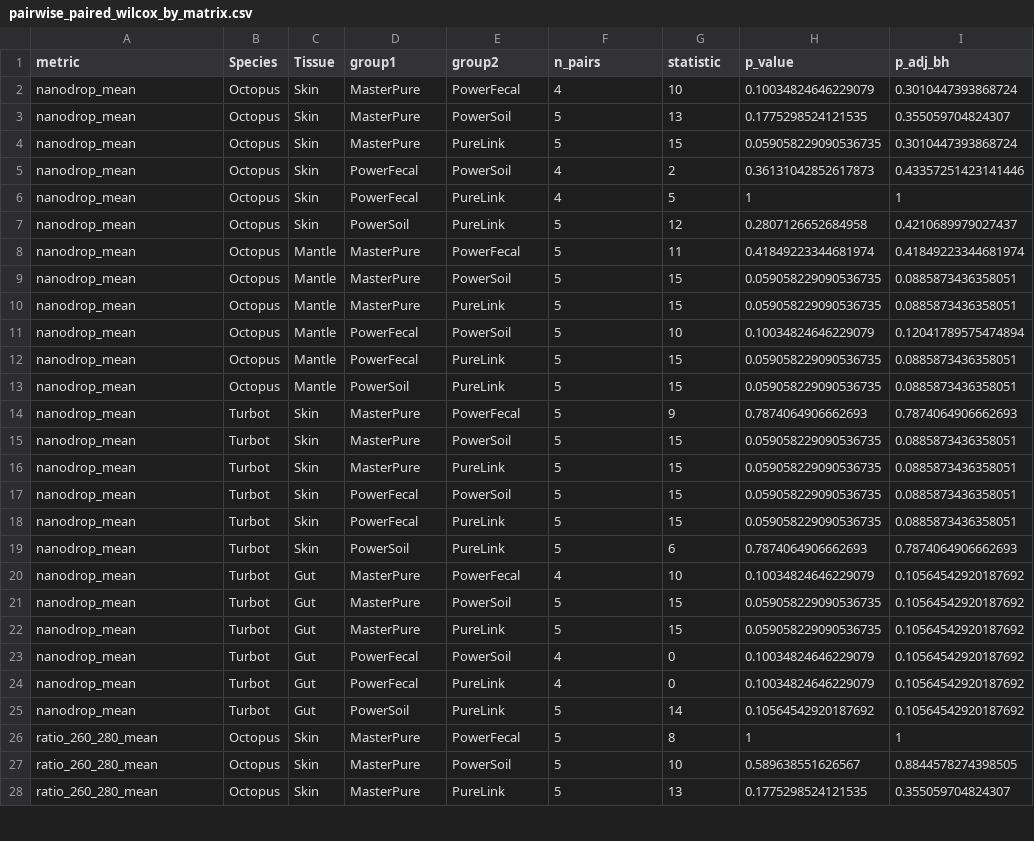
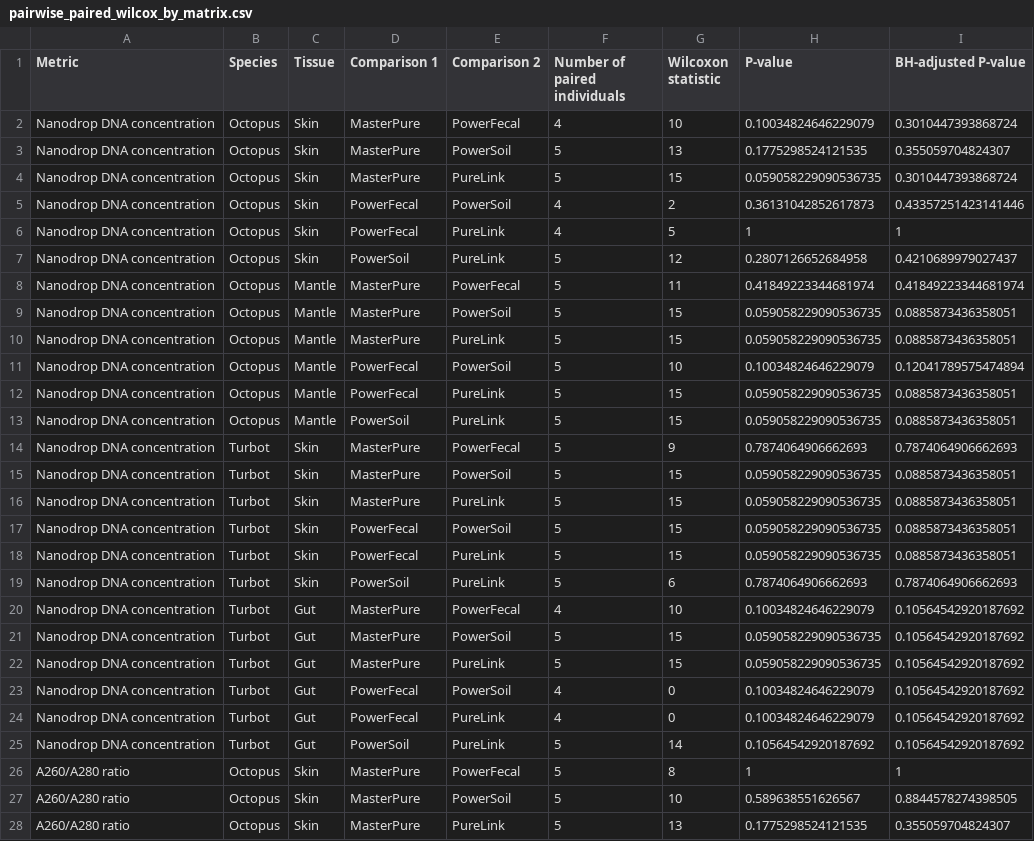
Before and after one commit to dcosimber/microbiome-extraction-kits, a CSV file: analysis/02_dna_quantification/tables/pairwise_paired_wilcox_by_matrix.csv, drawn as a sheet; only a part is shown; the diff covers the shown part only.

```diff
--- a/analysis/02_dna_quantification/tables/pairwise_paired_wilcox_by_matrix.csv
+++ b/analysis/02_dna_quantification/tables/pairwise_paired_wilcox_by_matrix.csv
@@ -1,28 +1,28 @@
-metric,Species,Tissue,group1,group2,n_pairs,statistic,p_value,p_adj_bh
-nanodrop_mean,Octopus,Skin,MasterPure,PowerFecal,4,10,0.10034824646229079,0.3010447393868724
-nanodrop_mean,Octopus,Skin,MasterPure,PowerSoil,5,13,0.1775298524121535,0.355059704824307
-nanodrop_mean,Octopus,Skin,MasterPure,PureLink,5,15,0.059058229090536735,0.3010447393868724
-nanodrop_mean,Octopus,Skin,PowerFecal,PowerSoil,4,2,0.36131042852617873,0.43357251423141446
-nanodrop_mean,Octopus,Skin,PowerFecal,PureLink,4,5,1,1
-nanodrop_mean,Octopus,Skin,PowerSoil,PureLink,5,12,0.2807126652684958,0.4210689979027437
-nanodrop_mean,Octopus,Mantle,MasterPure,PowerFecal,5,11,0.41849223344681974,0.41849223344681974
-nanodrop_mean,Octopus,Mantle,MasterPure,PowerSoil,5,15,0.059058229090536735,0.0885873436358051
-nanodrop_mean,Octopus,Mantle,MasterPure,PureLink,5,15,0.059058229090536735,0.0885873436358051
-nanodrop_mean,Octopus,Mantle,PowerFecal,PowerSoil,5,10,0.10034824646229079,0.12041789575474894
-nanodrop_mean,Octopus,Mantle,PowerFecal,PureLink,5,15,0.059058229090536735,0.0885873436358051
-nanodrop_mean,Octopus,Mantle,PowerSoil,PureLink,5,15,0.059058229090536735,0.0885873436358051
-nanodrop_mean,Turbot,Skin,MasterPure,PowerFecal,5,9,0.7874064906662693,0.7874064906662693
-nanodrop_mean,Turbot,Skin,MasterPure,PowerSoil,5,15,0.059058229090536735,0.0885873436358051
-nanodrop_mean,Turbot,Skin,MasterPure,PureLink,5,15,0.059058229090536735,0.0885873436358051
-nanodrop_mean,Turbot,Skin,PowerFecal,PowerSoil,5,15,0.059058229090536735,0.0885873436358051
-nanodrop_mean,Turbot,Skin,PowerFecal,PureLink,5,15,0.059058229090536735,0.0885873436358051
-nanodrop_mean,Turbot,Skin,PowerSoil,PureLink,5,6,0.7874064906662693,0.7874064906662693
-nanodrop_mean,Turbot,Gut,MasterPure,PowerFecal,4,10,0.10034824646229079,0.10564542920187692
-nanodrop_mean,Turbot,Gut,MasterPure,PowerSoil,5,15,0.059058229090536735,0.10564542920187692
-nanodrop_mean,Turbot,Gut,MasterPure,PureLink,5,15,0.059058229090536735,0.10564542920187692
-nanodrop_mean,Turbot,Gut,PowerFecal,PowerSoil,4,0,0.10034824646229079,0.10564542920187692
-nanodrop_mean,Turbot,Gut,PowerFecal,PureLink,4,0,0.10034824646229079,0.10564542920187692
-nanodrop_mean,Turbot,Gut,PowerSoil,PureLink,5,14,0.10564542920187692,0.10564542920187692
-ratio_260_280_mean,Octopus,Skin,MasterPure,PowerFecal,5,8,1,1
-ratio_260_280_mean,Octopus,Skin,MasterPure,PowerSoil,5,10,0.589638551626567,0.8844578274398505
-ratio_260_280_mean,Octopus,Skin,MasterPure,PureLink,5,13,0.1775298524121535,0.355059704824307
+Metric,Species,Tissue,Comparison 1,Comparison 2,Number of paired individuals,Wilcoxon statistic,P-value,BH-adjusted P-value
+Nanodrop DNA concentration,Octopus,Skin,MasterPure,PowerFecal,4,10,0.10034824646229079,0.3010447393868724
+Nanodrop DNA concentration,Octopus,Skin,MasterPure,PowerSoil,5,13,0.1775298524121535,0.355059704824307
+Nanodrop DNA concentration,Octopus,Skin,MasterPure,PureLink,5,15,0.059058229090536735,0.3010447393868724
+Nanodrop DNA concentration,Octopus,Skin,PowerFecal,PowerSoil,4,2,0.36131042852617873,0.43357251423141446
+Nanodrop DNA concentration,Octopus,Skin,PowerFecal,PureLink,4,5,1,1
+Nanodrop DNA concentration,Octopus,Skin,PowerSoil,PureLink,5,12,0.2807126652684958,0.4210689979027437
+Nanodrop DNA concentration,Octopus,Mantle,MasterPure,PowerFecal,5,11,0.41849223344681974,0.41849223344681974
+Nanodrop DNA concentration,Octopus,Mantle,MasterPure,PowerSoil,5,15,0.059058229090536735,0.0885873436358051
+Nanodrop DNA concentration,Octopus,Mantle,MasterPure,PureLink,5,15,0.059058229090536735,0.0885873436358051
+Nanodrop DNA concentration,Octopus,Mantle,PowerFecal,PowerSoil,5,10,0.10034824646229079,0.12041789575474894
+Nanodrop DNA concentration,Octopus,Mantle,PowerFecal,PureLink,5,15,0.059058229090536735,0.0885873436358051
+Nanodrop DNA concentration,Octopus,Mantle,PowerSoil,PureLink,5,15,0.059058229090536735,0.0885873436358051
+Nanodrop DNA concentration,Turbot,Skin,MasterPure,PowerFecal,5,9,0.7874064906662693,0.7874064906662693
+Nanodrop DNA concentration,Turbot,Skin,MasterPure,PowerSoil,5,15,0.059058229090536735,0.0885873436358051
+Nanodrop DNA concentration,Turbot,Skin,MasterPure,PureLink,5,15,0.059058229090536735,0.0885873436358051
+Nanodrop DNA concentration,Turbot,Skin,PowerFecal,PowerSoil,5,15,0.059058229090536735,0.0885873436358051
+Nanodrop DNA concentration,Turbot,Skin,PowerFecal,PureLink,5,15,0.059058229090536735,0.0885873436358051
+Nanodrop DNA concentration,Turbot,Skin,PowerSoil,PureLink,5,6,0.7874064906662693,0.7874064906662693
+Nanodrop DNA concentration,Turbot,Gut,MasterPure,PowerFecal,4,10,0.10034824646229079,0.10564542920187692
+Nanodrop DNA concentration,Turbot,Gut,MasterPure,PowerSoil,5,15,0.059058229090536735,0.10564542920187692
+Nanodrop DNA concentration,Turbot,Gut,MasterPure,PureLink,5,15,0.059058229090536735,0.10564542920187692
+Nanodrop DNA concentration,Turbot,Gut,PowerFecal,PowerSoil,4,0,0.10034824646229079,0.10564542920187692
+Nanodrop DNA concentration,Turbot,Gut,PowerFecal,PureLink,4,0,0.10034824646229079,0.10564542920187692
+Nanodrop DNA concentration,Turbot,Gut,PowerSoil,PureLink,5,14,0.10564542920187692,0.10564542920187692
+A260/A280 ratio,Octopus,Skin,MasterPure,PowerFecal,5,8,1,1
+A260/A280 ratio,Octopus,Skin,MasterPure,PowerSoil,5,10,0.589638551626567,0.8844578274398505
+A260/A280 ratio,Octopus,Skin,MasterPure,PureLink,5,13,0.1775298524121535,0.355059704824307
```
Also changed, not shown: 69 edited cells elsewhere in this file, analysis/02_dna_quantification/tables/dna_quantification_individual.csv, analysis/02_dna_quantification/tables/friedman_results_by_matrix.csv, 21 other files.
